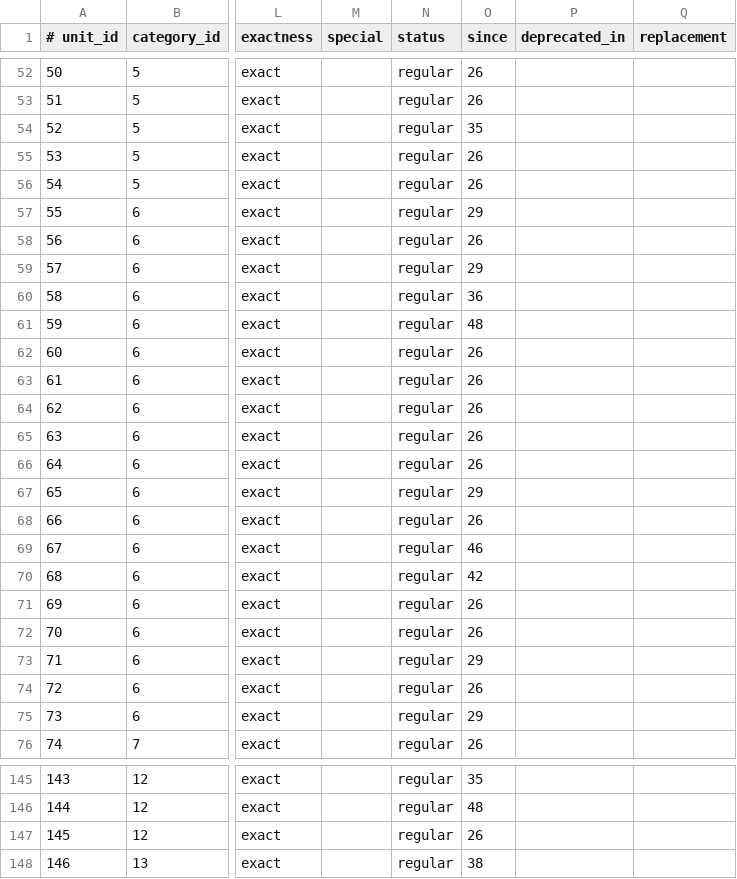
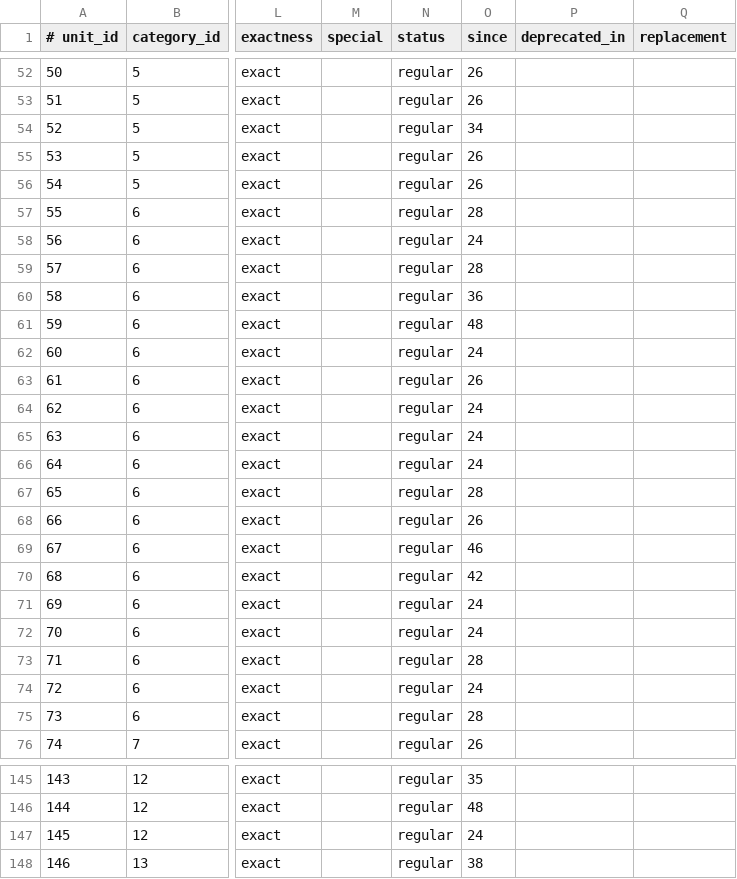
Before and after one commit to unicode-org/cldr, a TSV file: common/properties/units_info.tsv, drawn as a sheet; only a part is shown, gaps mark what is left out; the diff covers the shown part only; the diff names each change by its address in the sheet, - before the commit and + after, or states it on an @@ line.

```diff
--- a/common/properties/units_info.tsv
+++ b/common/properties/units_info.tsv
-O54 (since): 35
+O54 (since): 34
-O57 (since): 29
+O57 (since): 28
-O58 (since): 26
+O58 (since): 24
-O59 (since): 29
+O59 (since): 28
-O62 (since): 26
+O62 (since): 24
-O64:O66 (since): 26
+O64:O66 (since): 24
-O67 (since): 29
+O67 (since): 28
-O71:O72 (since): 26
+O71:O72 (since): 24
-O73 (since): 29
+O73 (since): 28
-O74 (since): 26
+O74 (since): 24
-O75 (since): 29
+O75 (since): 28
-O147 (since): 26
+O147 (since): 24
```
Also changed, not shown: 46 edited cells elsewhere in this file, common/properties/unit_categories.tsv, 3 other files.
